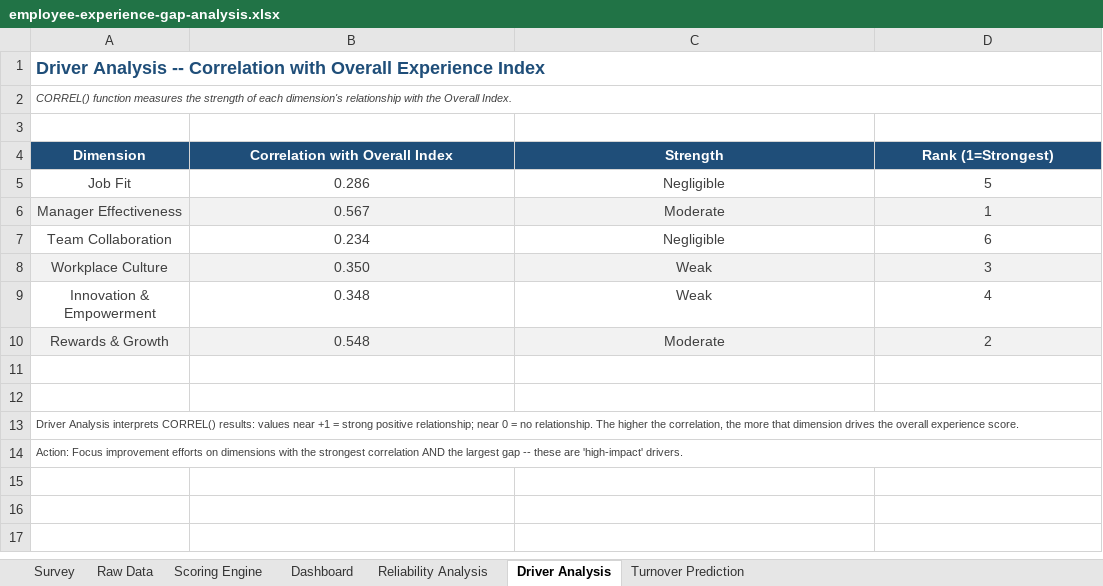
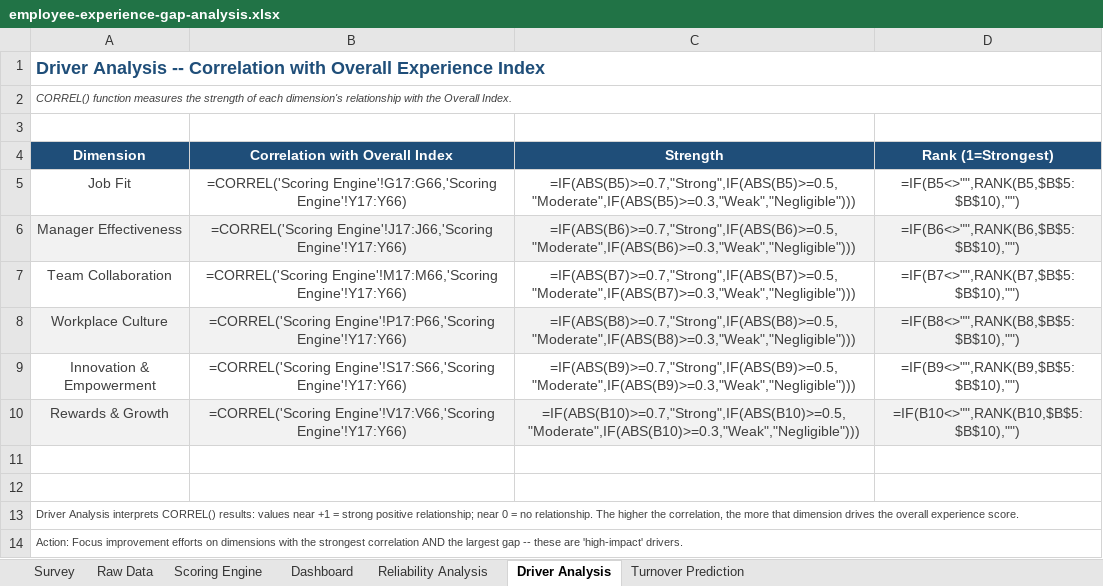
Before and after one commit to mutima89/employee-experience-gap-analysis, an Excel workbook: employee-experience-gap-analysis.xlsx, sheet Driver Analysis, drawn as a sheet; values as stored, in another font and other column widths than the file's, no borders; formulas without a stored value are shown as written; charts and pictures not drawn; the diff names each change by its address in the sheet, - before the commit and + after, or states it on an @@ line.

```diff
--- a/employee-experience-gap-analysis.xlsx (sheet Driver Analysis)
+++ b/employee-experience-gap-analysis.xlsx (sheet Driver Analysis)
-B5 (Correlation with Overall Index): 0.286
+B5 (Correlation with Overall Index): =CORREL('Scoring Engine'!G17:G66,'Scoring Engine'!Y17:Y66)
-C5 (Strength): Negligible
+C5 (Strength): =IF(ABS(B5)>=0.7,"Strong",IF(ABS(B5)>=0.5,"Moderate",IF(ABS(B5)>=0.3,"Weak","Negligible")))
-D5 (Rank (1=Strongest)): 5
+D5 (Rank (1=Strongest)): =IF(B5<>"",RANK(B5,$B$5:$B$10),"")
-B6 (Correlation with Overall Index): 0.567
+B6 (Correlation with Overall Index): =CORREL('Scoring Engine'!J17:J66,'Scoring Engine'!Y17:Y66)
-C6 (Strength): Moderate
+C6 (Strength): =IF(ABS(B6)>=0.7,"Strong",IF(ABS(B6)>=0.5,"Moderate",IF(ABS(B6)>=0.3,"Weak","Negligible")))
-D6 (Rank (1=Strongest)): 1
+D6 (Rank (1=Strongest)): =IF(B6<>"",RANK(B6,$B$5:$B$10),"")
-B7 (Correlation with Overall Index): 0.234
+B7 (Correlation with Overall Index): =CORREL('Scoring Engine'!M17:M66,'Scoring Engine'!Y17:Y66)
-C7 (Strength): Negligible
+C7 (Strength): =IF(ABS(B7)>=0.7,"Strong",IF(ABS(B7)>=0.5,"Moderate",IF(ABS(B7)>=0.3,"Weak","Negligible")))
-D7 (Rank (1=Strongest)): 6
+D7 (Rank (1=Strongest)): =IF(B7<>"",RANK(B7,$B$5:$B$10),"")
-B8 (Correlation with Overall Index): 0.350
+B8 (Correlation with Overall Index): =CORREL('Scoring Engine'!P17:P66,'Scoring Engine'!Y17:Y66)
-C8 (Strength): Weak
+C8 (Strength): =IF(ABS(B8)>=0.7,"Strong",IF(ABS(B8)>=0.5,"Moderate",IF(ABS(B8)>=0.3,"Weak","Negligible")))
-D8 (Rank (1=Strongest)): 3
+D8 (Rank (1=Strongest)): =IF(B8<>"",RANK(B8,$B$5:$B$10),"")
-B9 (Correlation with Overall Index): 0.348
+B9 (Correlation with Overall Index): =CORREL('Scoring Engine'!S17:S66,'Scoring Engine'!Y17:Y66)
-C9 (Strength): Weak
+C9 (Strength): =IF(ABS(B9)>=0.7,"Strong",IF(ABS(B9)>=0.5,"Moderate",IF(ABS(B9)>=0.3,"Weak","Negligible")))
-D9 (Rank (1=Strongest)): 4
+D9 (Rank (1=Strongest)): =IF(B9<>"",RANK(B9,$B$5:$B$10),"")
-B10 (Correlation with Overall Index): 0.548
+B10 (Correlation with Overall Index): =CORREL('Scoring Engine'!V17:V66,'Scoring Engine'!Y17:Y66)
-C10 (Strength): Moderate
+C10 (Strength): =IF(ABS(B10)>=0.7,"Strong",IF(ABS(B10)>=0.5,"Moderate",IF(ABS(B10)>=0.3,"Weak","Negligible")))
-D10 (Rank (1=Strongest)): 2
+D10 (Rank (1=Strongest)): =IF(B10<>"",RANK(B10,$B$5:$B$10),"")
```
Also changed, not shown: sheet Scoring Engine, sheet Turnover Prediction, sheet Reliability Analysis, sheet Dashboard, charts or pictures, 4 other files.
